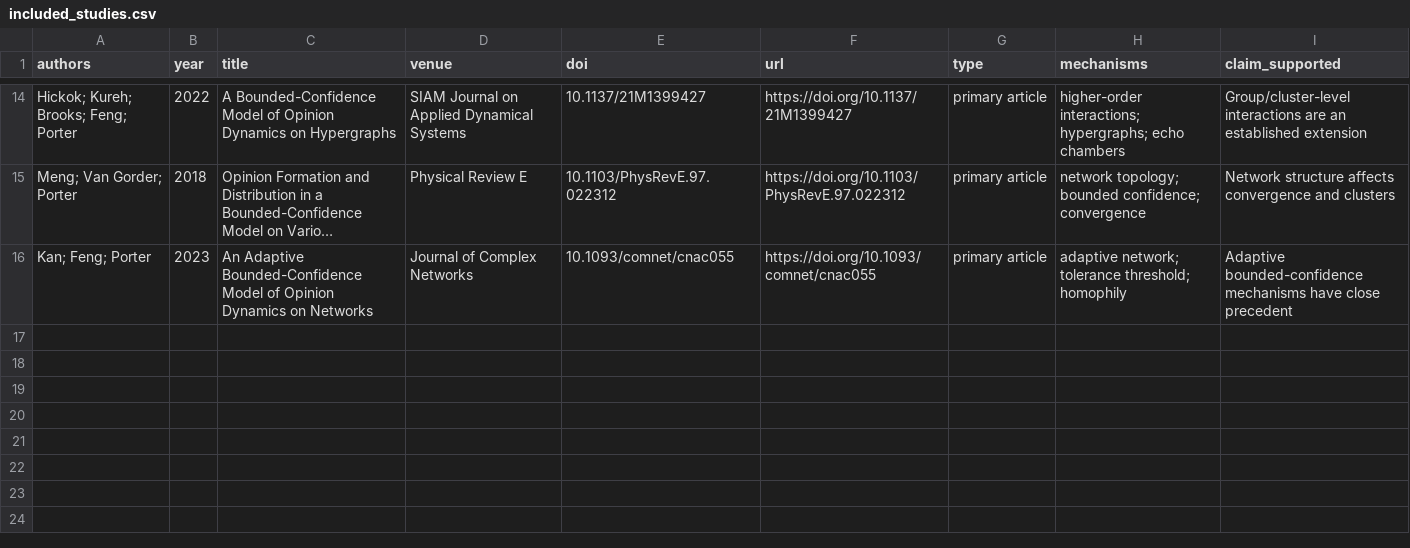
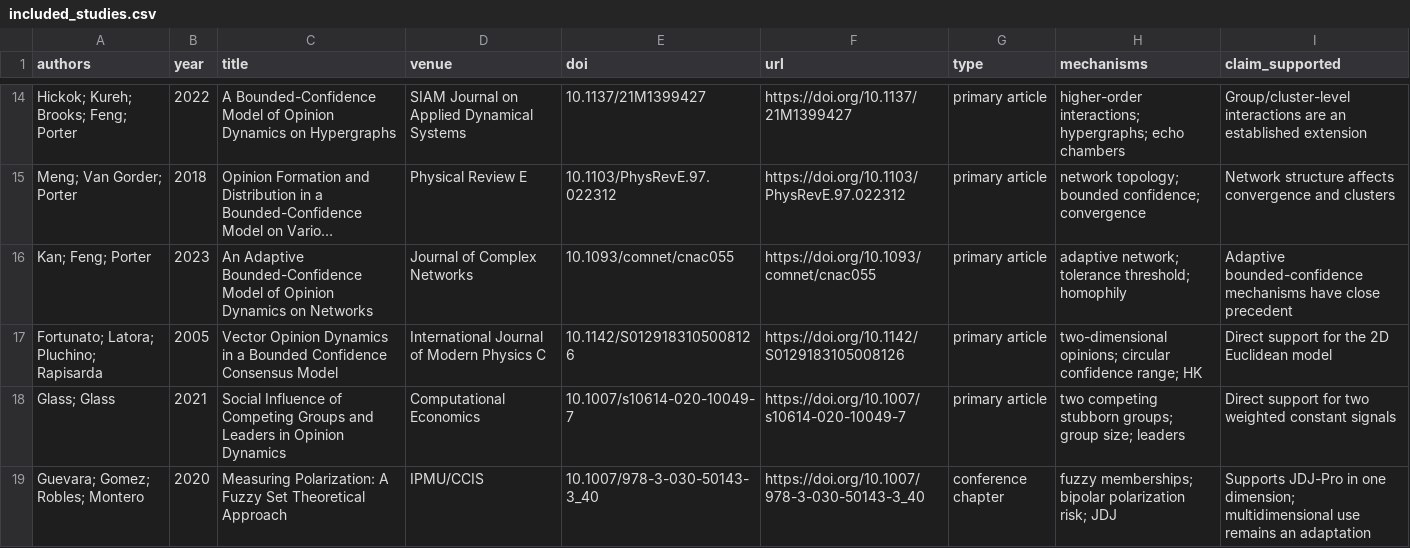
Before and after one commit to ducker6666/ABM-X, a CSV file: references/included_studies.csv, drawn as a sheet; only a part is shown, gaps mark what is left out; long unchanged cells end in …; the diff names each change by its address in the sheet, - before the commit and + after, or states it on an @@ line.

```diff
--- a/references/included_studies.csv
+++ b/references/included_studies.csv
+row 17: Fortunato; Latora; Pluchino; Rapisarda | 2005 | Vector Opinion Dynamics in a Bounded Confidence Consensus Model | International Journal of Modern Physics C | 10.1142/S0129183105008126 | https://doi.org/10.1142/S0129183105008126 | primary article | two-dimensional opinions; circular confidence range; HK | Direct support for the 2D Euclidean model
+row 18: Glass; Glass | 2021 | Social Influence of Competing Groups and Leaders in Opinion Dynamics | Computational Economics | 10.1007/s10614-020-10049-7 | https://doi.org/10.1007/s10614-020-10049-7 | primary article | two competing stubborn groups; group size; leaders | Direct support for two weighted constant signals
+row 19: Guevara; Gomez; Robles; Montero | 2020 | Measuring Polarization: A Fuzzy Set Theoretical Approach | IPMU/CCIS | 10.1007/978-3-030-50143-3_40 | https://doi.org/10.1007/978-3-030-50143-3_40 | conference chapter | fuzzy memberships; bipolar polarization risk; JDJ | Supports JDJ-Pro in one dimension; multidimensional use remains an adaptation
```
Also changed, not shown: references/search_log.csv, 23 other files.
